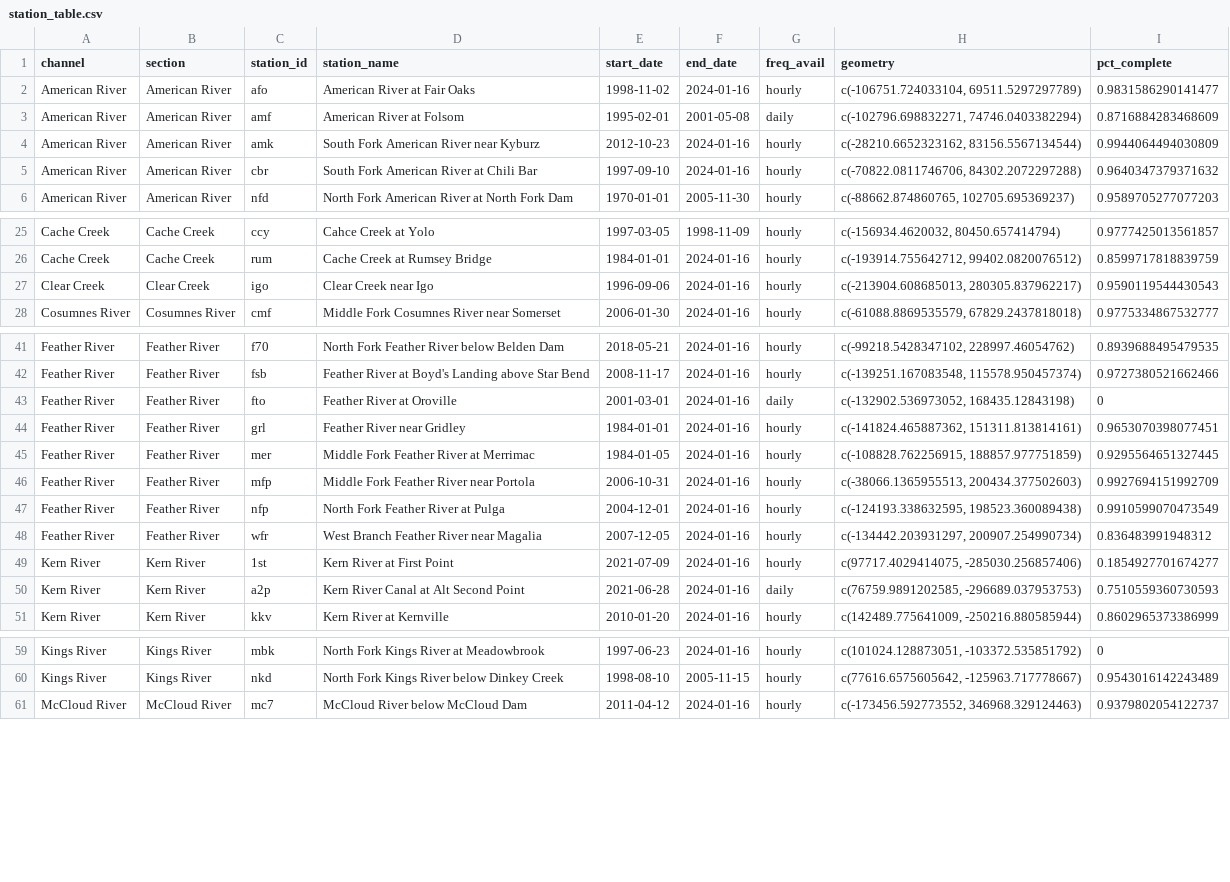
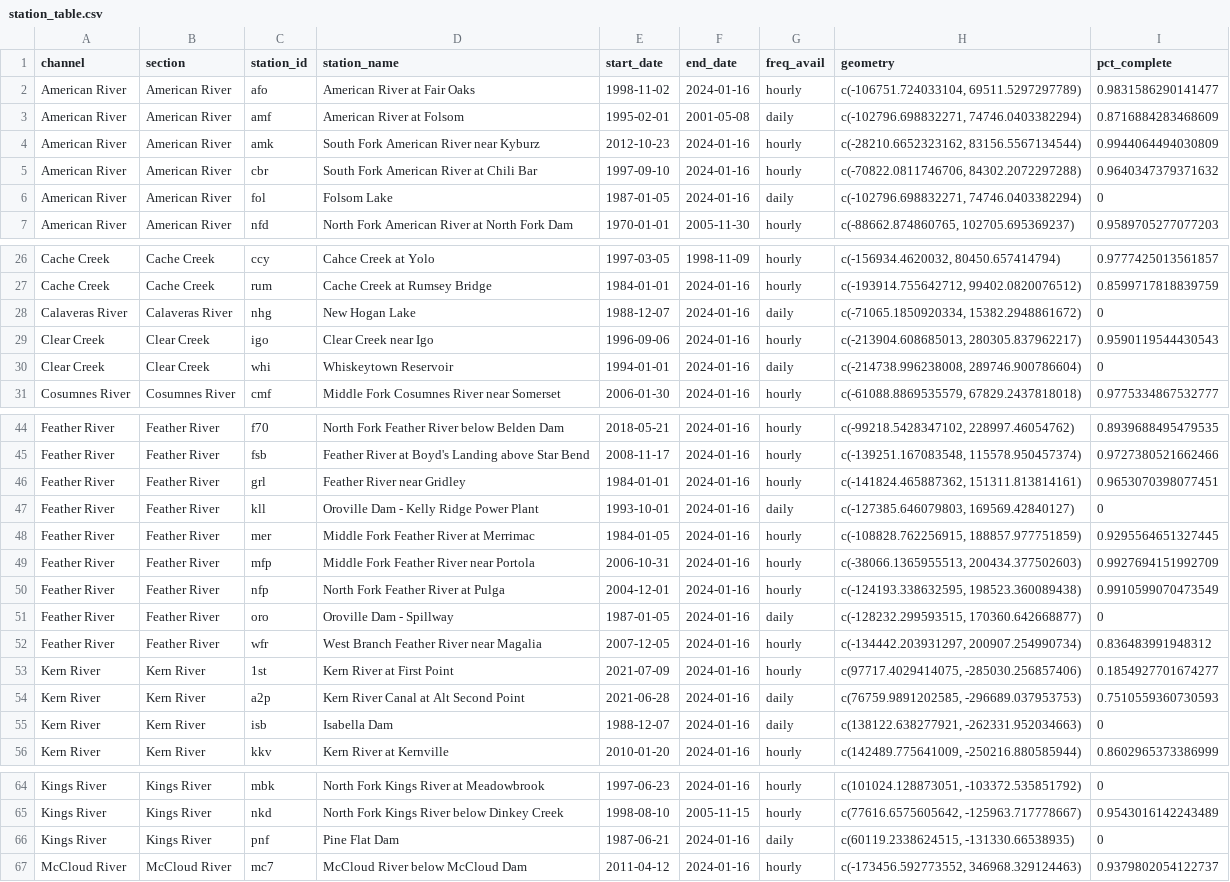
Before and after one commit to FlowWest/streamFlowExplorer, a CSV file: data-raw/out/station_table.csv, drawn as a sheet; only a part is shown, gaps mark what is left out; removed rows and columns are numbered as before the commit, all else as after; the diff covers the shown part only; the diff names each change by its address in the sheet, - before the commit and + after, or states it on an @@ line.

Commit message:
add selected reservoir outflow stations

```diff
--- a/data-raw/out/station_table.csv
+++ b/data-raw/out/station_table.csv
+row 6: American River | American River | fol | Folsom Lake | 1987-01-05 | 2024-01-16 | daily | c(-102796.698832271, 74746.0403382294) | 0
+row 28: Calaveras River | Calaveras River | nhg | New Hogan Lake | 1988-12-07 | 2024-01-16 | daily | c(-71065.1850920334, 15382.2948861672) | 0
+row 30: Clear Creek | Clear Creek | whi | Whiskeytown Reservoir | 1994-01-01 | 2024-01-16 | daily | c(-214738.996238008, 289746.900786604) | 0
-row 43: Feather River | Feather River | fto | Feather River at Oroville | 2001-03-01 | 2024-01-16 | daily | c(-132902.536973052, 168435.12843198) | 0
+row 47: Feather River | Feather River | kll | Oroville Dam - Kelly Ridge Power Plant | 1993-10-01 | 2024-01-16 | daily | c(-127385.646079803, 169569.42840127) | 0
+row 51: Feather River | Feather River | oro | Oroville Dam - Spillway | 1987-01-05 | 2024-01-16 | daily | c(-128232.299593515, 170360.642668877) | 0
+row 55: Kern River | Kern River | isb | Isabella Dam | 1988-12-07 | 2024-01-16 | daily | c(138122.638277921, -262331.952034663) | 0
+row 66: Kings River | Kings River | pnf | Pine Flat Dam | 1987-06-21 | 2024-01-16 | daily | c(60119.2338624515, -131330.66538935) | 0
```
Also changed, not shown: 8 added rows elsewhere in this file, data-raw/cdec_mainstem_stations.csv.
